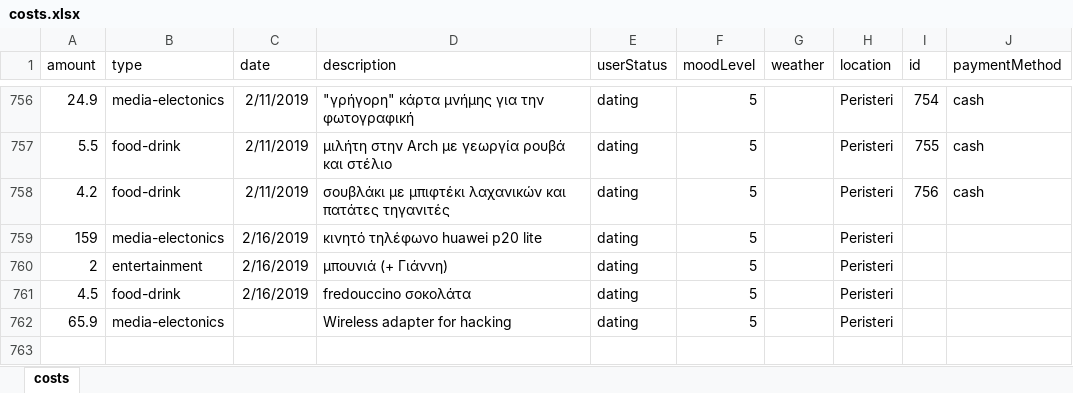
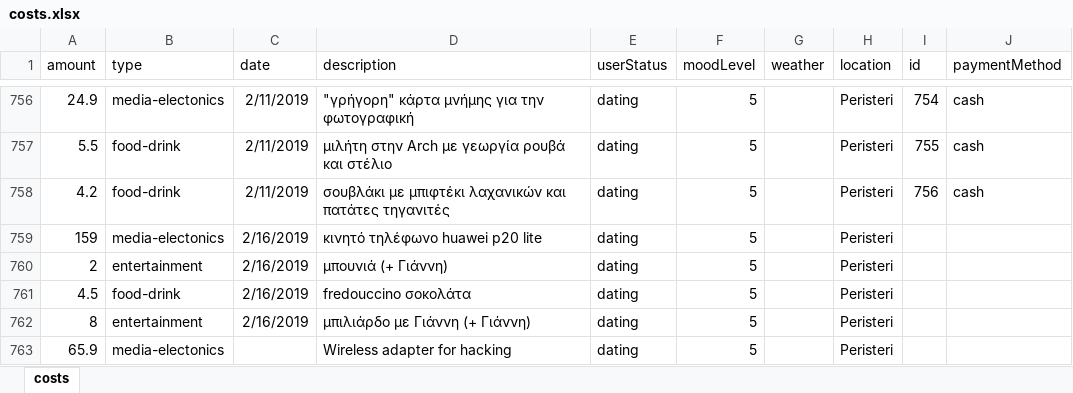
Before and after one commit to Stamanos/Financial-Organization, an Excel workbook: DataBase/costs.xlsx, sheet costs, drawn as a sheet; only a part is shown, gaps mark what is left out; values as stored, in another font and other column widths than the file's, no borders; table styles not drawn; the diff names each change by its address in the sheet, - before the commit and + after, or states it on an @@ line.

Commit message:
pool with john

```diff
--- a/DataBase/costs.xlsx (sheet costs)
+++ b/DataBase/costs.xlsx (sheet costs)
+row 762: 8 | entertainment | 2/16/2019 | μπιλιάρδο με Γιάννη (+ Γιάννη) | dating | 5 |  | Peristeri
```
